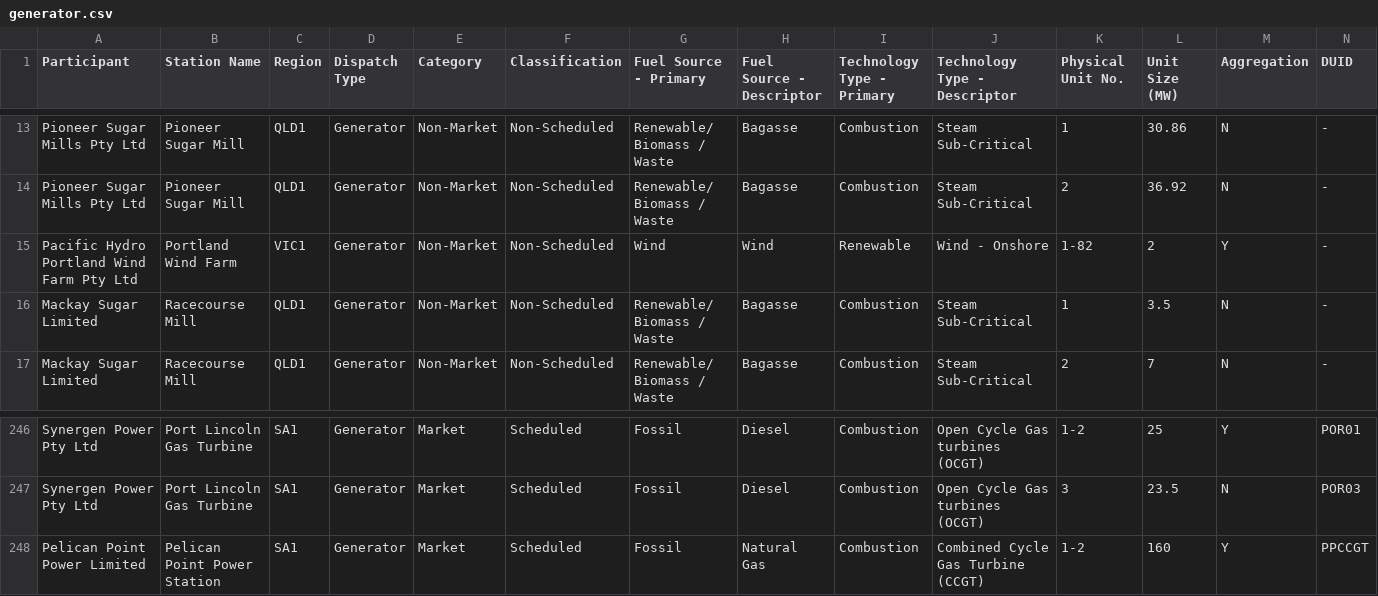
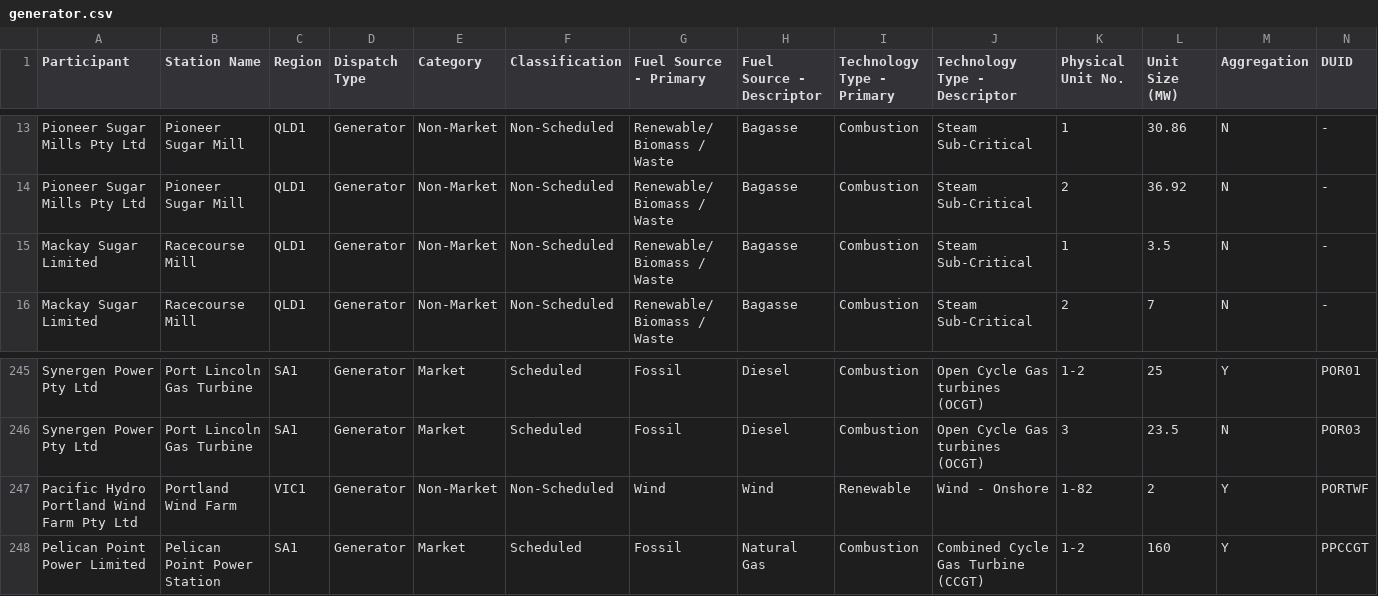
Before and after one commit to hsenot/aemo, a CSV file: out/generator.csv, drawn as a sheet; only a part is shown, gaps mark what is left out; removed rows and columns are numbered as before the commit, all else as after; rows hold the shown columns only; the diff names each change by its address in the sheet, - before the commit and + after, or states it on an @@ line.

Commit message:
Added PORTWF DUID to generator and ordered generator in the file

```diff
--- a/out/generator.csv
+++ b/out/generator.csv
-row 15: Pacific Hydro Portland Wind Farm Pty Ltd | Portland Wind Farm | VIC1 | Generator | Non-Market | Non-Scheduled | Wind | Wind | Renewable | Wind - Onshore | 1-82 | 2 | Y | -
+row 247: Pacific Hydro Portland Wind Farm Pty Ltd | Portland Wind Farm | VIC1 | Generator | Non-Market | Non-Scheduled | Wind | Wind | Renewable | Wind - Onshore | 1-82 | 2 | Y | PORTWF
```
